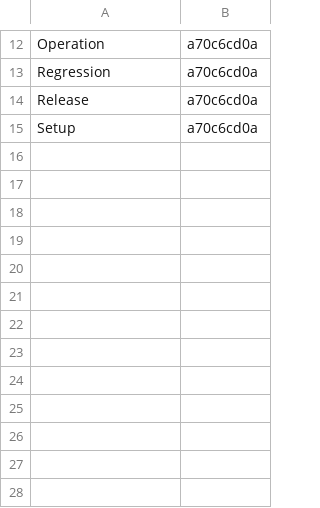
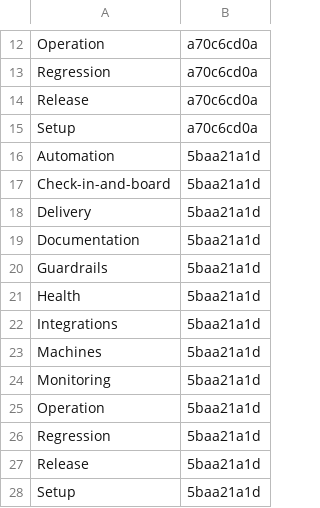
Before and after one commit to Charlie-org146/agent-workflow-template, a TSV file: .loop/kept/follows-adoption.tsv, drawn as a sheet; only a part is shown, gaps mark what is left out; the diff names each change by its address in the sheet, - before the commit and + after, or states it on an @@ line.

Commit message:
Kept: follows-adoption

```diff
--- a/.loop/kept/follows-adoption.tsv
+++ b/.loop/kept/follows-adoption.tsv
+row 16: Automation | 5baa21a1d
+row 17: Check-in-and-board | 5baa21a1d
+row 18: Delivery | 5baa21a1d
+row 19: Documentation | 5baa21a1d
+row 20: Guardrails | 5baa21a1d
+row 21: Health | 5baa21a1d
+row 22: Integrations | 5baa21a1d
+row 23: Machines | 5baa21a1d
+row 24: Monitoring | 5baa21a1d
+row 25: Operation | 5baa21a1d
+row 26: Regression | 5baa21a1d
+row 27: Release | 5baa21a1d
+row 28: Setup | 5baa21a1d
```
